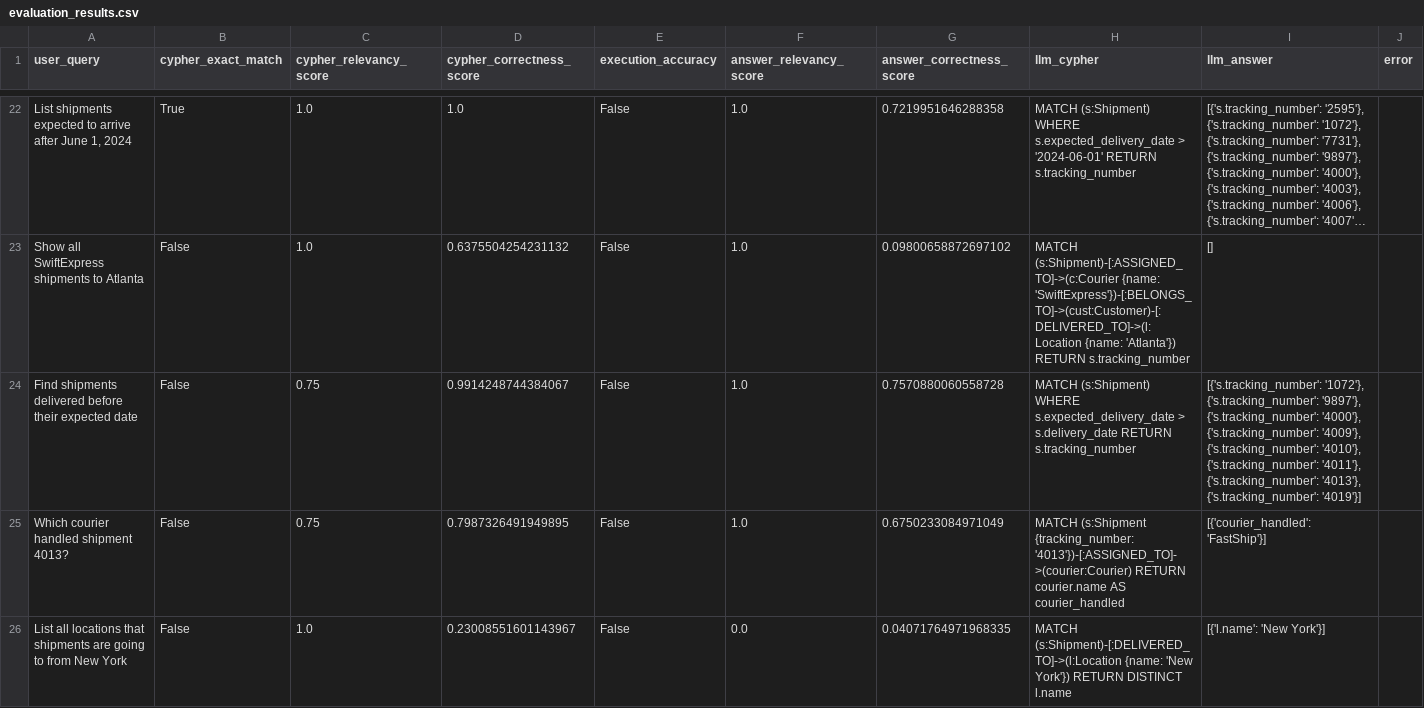
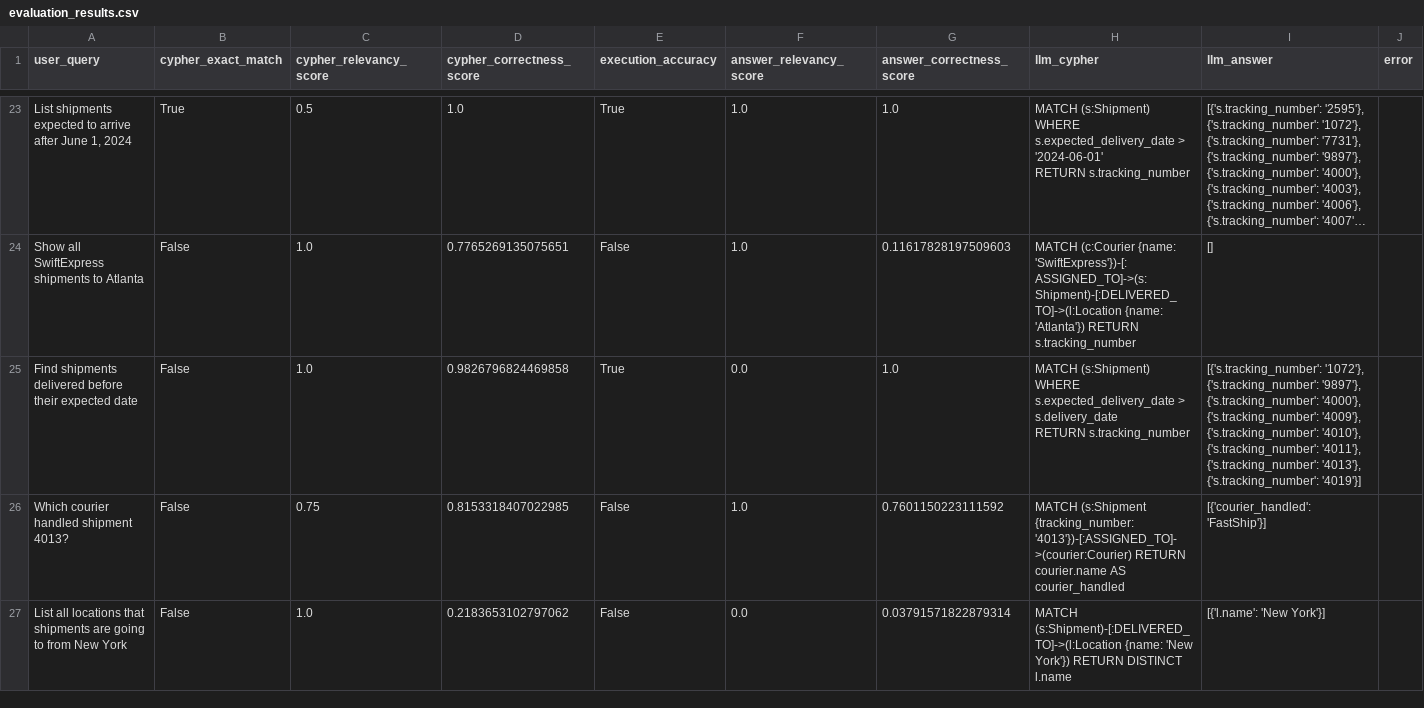
Before and after one commit to khushalid/LogisticsAgent, a CSV file: evaluation_results.csv, drawn as a sheet; only a part is shown, gaps mark what is left out; long unchanged cells end in …; addresses are those after the commit; the diff covers the shown part only; the diff names each change by its address in the sheet, - before the commit and + after, or states it on an @@ line.

```diff
--- a/evaluation_results.csv
+++ b/evaluation_results.csv
-C23 (cypher_relevancy_score): 1.0
+C23 (cypher_relevancy_score): 0.5
-E23 (execution_accuracy): False
+E23 (execution_accuracy): True
-G23 (answer_correctness_score): 0.7219951646288358
+G23 (answer_correctness_score): 1.0
-H23 (llm_cypher): …RETURN s.tracking_number
+H23 (llm_cypher): …RETURN s.tracking_number
-D24 (cypher_correctness_score): 0.6375504254231132
+D24 (cypher_correctness_score): 0.7765269135075651
-G24 (answer_correctness_score): 0.09800658872697102
+G24 (answer_correctness_score): 0.11617828197509603
-H24 (llm_cypher): MATCH (s:Shipment)-[:ASSIGNED_TO]->(c:Courier {name: 'SwiftExpress'})-[:BELONGS_TO]->(cust:Customer)-[:DELIVERED_TO]->(l:Location {name: 'Atlanta'})…
+H24 (llm_cypher): MATCH (c:Courier {name: 'SwiftExpress'})-[:ASSIGNED_TO]->(s:Shipment)-[:DELIVERED_TO]->(l:Location {name: 'Atlanta'})…
-C25 (cypher_relevancy_score): 0.75
+C25 (cypher_relevancy_score): 1.0
-D25 (cypher_correctness_score): 0.9914248744384067
+D25 (cypher_correctness_score): 0.9826796824469858
-E25 (execution_accuracy): False
+E25 (execution_accuracy): True
-F25 (answer_relevancy_score): 1.0
+F25 (answer_relevancy_score): 0.0
-G25 (answer_correctness_score): 0.7570880060558728
+G25 (answer_correctness_score): 1.0
-H25 (llm_cypher): …RETURN s.tracking_number
+H25 (llm_cypher): …RETURN s.tracking_number
-D26 (cypher_correctness_score): 0.7987326491949895
+D26 (cypher_correctness_score): 0.8153318407022985
-G26 (answer_correctness_score): 0.6750233084971049
+G26 (answer_correctness_score): 0.7601150223111592
-D27 (cypher_correctness_score): 0.23008551601143967
+D27 (cypher_correctness_score): 0.2183653102797062
-G27 (answer_correctness_score): 0.04071764971968335
+G27 (answer_correctness_score): 0.03791571822879314
```
Also changed, not shown: 6 added rows and 83 edited cells elsewhere in this file, cypher_eval_with_results.csv, 7 other files.
